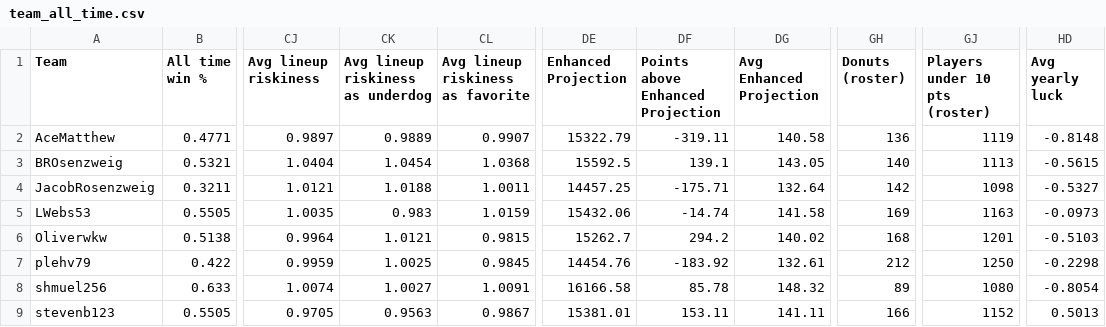
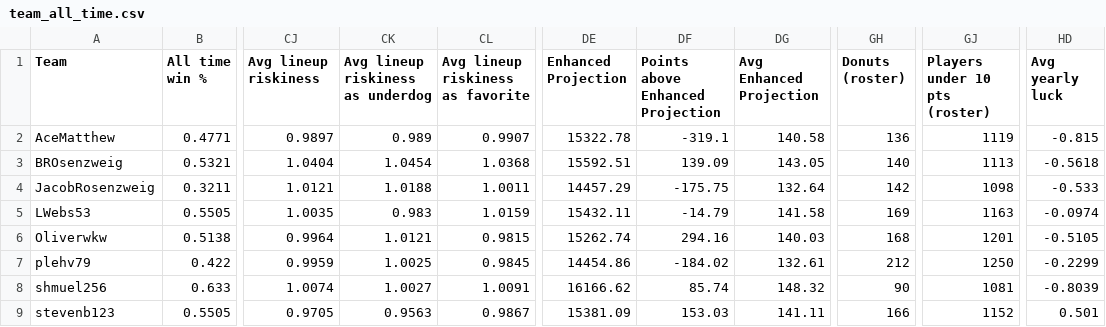
Before and after one commit to Oliverwkw/LOTG-Stats, a CSV file: exports/team_all_time.csv, drawn as a sheet; only a part is shown, gaps mark what is left out; the diff names each change by its address in the sheet, - before the commit and + after, or states it on an @@ line.

```diff
--- a/exports/team_all_time.csv
+++ b/exports/team_all_time.csv
-CK2 (Avg lineup riskiness as underdog): 0.9889
+CK2 (Avg lineup riskiness as underdog): 0.989
-DE2 (Enhanced Projection): 15322.79
+DE2 (Enhanced Projection): 15322.78
-DF2 (Points above Enhanced Projection): -319.11
+DF2 (Points above Enhanced Projection): -319.1
-HD2 (Avg yearly luck): -0.8148
+HD2 (Avg yearly luck): -0.815
-DE3 (Enhanced Projection): 15592.5
+DE3 (Enhanced Projection): 15592.51
-DF3 (Points above Enhanced Projection): 139.1
+DF3 (Points above Enhanced Projection): 139.09
-HD3 (Avg yearly luck): -0.5615
+HD3 (Avg yearly luck): -0.5618
-DE4 (Enhanced Projection): 14457.25
+DE4 (Enhanced Projection): 14457.29
-DF4 (Points above Enhanced Projection): -175.71
+DF4 (Points above Enhanced Projection): -175.75
-HD4 (Avg yearly luck): -0.5327
+HD4 (Avg yearly luck): -0.533
-DE5 (Enhanced Projection): 15432.06
+DE5 (Enhanced Projection): 15432.11
-DF5 (Points above Enhanced Projection): -14.74
+DF5 (Points above Enhanced Projection): -14.79
-HD5 (Avg yearly luck): -0.0973
+HD5 (Avg yearly luck): -0.0974
-DE6 (Enhanced Projection): 15262.7
+DE6 (Enhanced Projection): 15262.74
-DF6 (Points above Enhanced Projection): 294.2
+DF6 (Points above Enhanced Projection): 294.16
-DG6 (Avg Enhanced Projection): 140.02
+DG6 (Avg Enhanced Projection): 140.03
-HD6 (Avg yearly luck): -0.5103
+HD6 (Avg yearly luck): -0.5105
-DE7 (Enhanced Projection): 14454.76
+DE7 (Enhanced Projection): 14454.86
-DF7 (Points above Enhanced Projection): -183.92
+DF7 (Points above Enhanced Projection): -184.02
-HD7 (Avg yearly luck): -0.2298
+HD7 (Avg yearly luck): -0.2299
-DE8 (Enhanced Projection): 16166.58
+DE8 (Enhanced Projection): 16166.62
-DF8 (Points above Enhanced Projection): 85.78
+DF8 (Points above Enhanced Projection): 85.74
-GH8 (Donuts (roster)): 89
+GH8 (Donuts (roster)): 90
-GJ8 (Players under 10 pts (roster)): 1080
+GJ8 (Players under 10 pts (roster)): 1081
-HD8 (Avg yearly luck): -0.8054
+HD8 (Avg yearly luck): -0.8039
-DE9 (Enhanced Projection): 15381.01
+DE9 (Enhanced Projection): 15381.09
-DF9 (Points above Enhanced Projection): 153.11
+DF9 (Points above Enhanced Projection): 153.03
-HD9 (Avg yearly luck): 0.5013
+HD9 (Avg yearly luck): 0.501
```
Also changed, not shown: exports/player_additions.csv, exports/team_year.csv, 19 other files.
